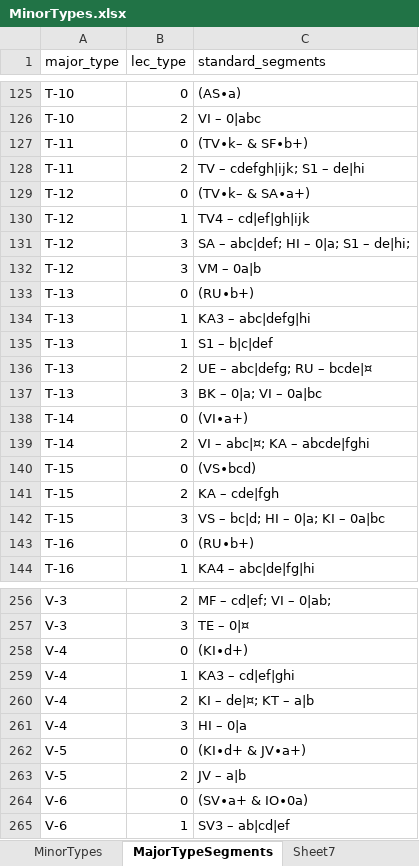
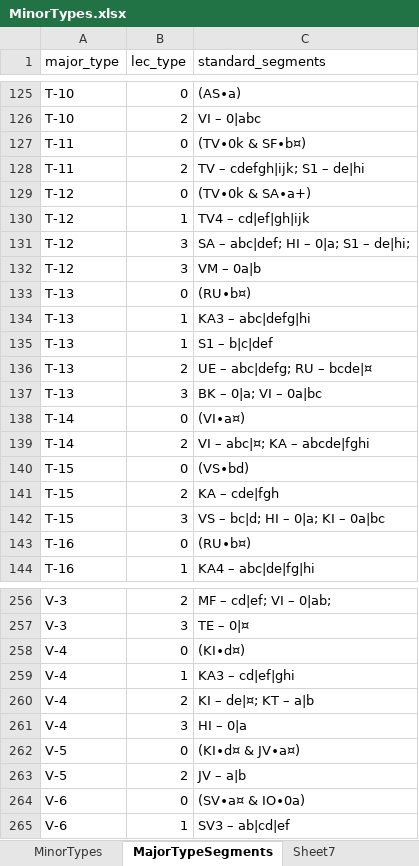
Before and after one commit to MichalTorma/natur-i-norge, an Excel workbook: scripts/database/tables/MinorTypes.xlsx, sheet MajorTypeSegments, drawn as a sheet; only a part is shown, gaps mark what is left out; values as stored, in another font and other column widths than the file's, no borders; the diff covers the shown part only; the diff names each change by its address in the sheet, - before the commit and + after, or states it on an @@ line.

```diff
--- a/scripts/database/tables/MinorTypes.xlsx (sheet MajorTypeSegments)
+++ b/scripts/database/tables/MinorTypes.xlsx (sheet MajorTypeSegments)
-C127 (standard_segments): (TV∙k– & SF∙b+)
+C127 (standard_segments): (TV∙0k & SF∙b¤)
-C129 (standard_segments): (TV∙k– & SA∙a+)
+C129 (standard_segments): (TV∙0k & SA∙a+)
-C133 (standard_segments): (RU∙b+)
+C133 (standard_segments): (RU∙b¤)
-C138 (standard_segments): (VI∙a+)
+C138 (standard_segments): (VI∙a¤)
-C140 (standard_segments): (VS∙bcd)
+C140 (standard_segments): (VS∙bd)
-C143 (standard_segments): (RU∙b+)
+C143 (standard_segments): (RU∙b¤)
-C258 (standard_segments): (KI∙d+)
+C258 (standard_segments): (KI∙d¤)
-C262 (standard_segments): (KI∙d+ & JV∙a+)
+C262 (standard_segments): (KI∙d¤ & JV∙a¤)
-C264 (standard_segments): (SV∙a+ & IO∙0a)
+C264 (standard_segments): (SV∙a¤ & IO∙0a)
```
Also changed, not shown: 18 edited cells elsewhere in this sheet, 4 other files.
